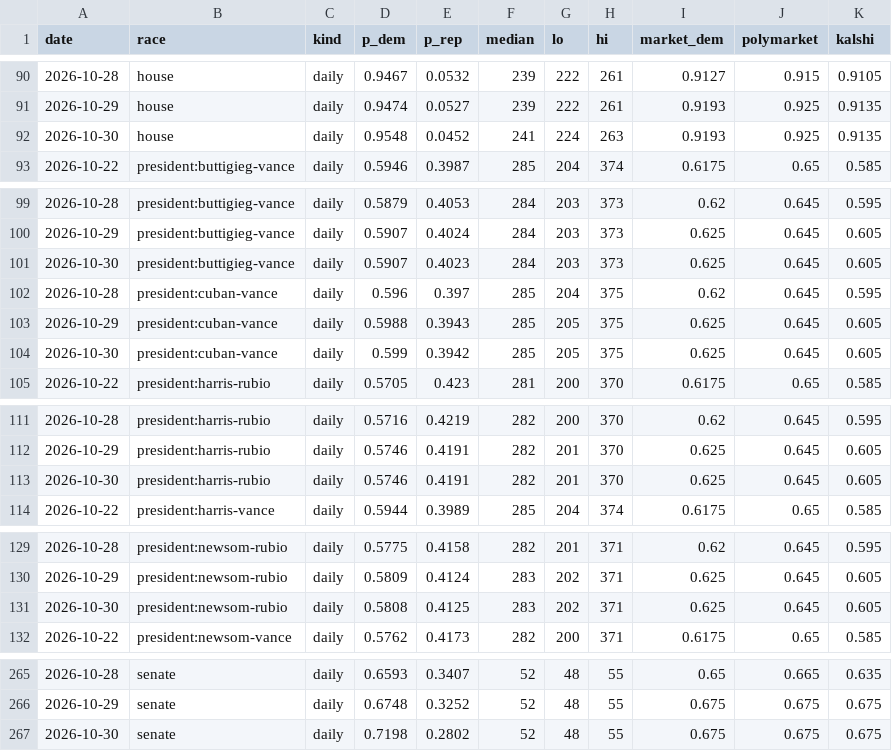
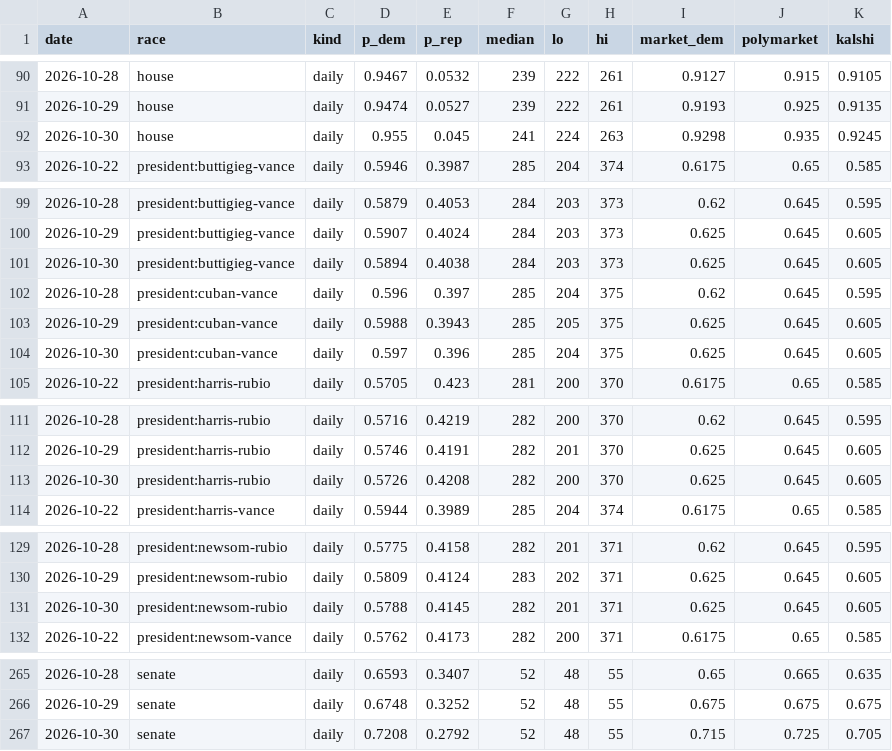
Before and after one commit to M3RK888/PolTracker, a CSV file: data/forecast_history.csv, drawn as a sheet; only a part is shown, gaps mark what is left out; the diff covers the shown part only.

```diff
--- a/data/forecast_history.csv
+++ b/data/forecast_history.csv
@@ -91,3 +91,3 @@ date,race,kind,p_dem,p_rep,median,lo,hi,market_dem,polymarket,kalshi
 2026-10-29,house,daily,0.9474,0.0527,239,222,261,0.9193,0.925,0.9135
-2026-10-30,house,daily,0.9548,0.0452,241,224,263,0.9193,0.925,0.9135
+2026-10-30,house,daily,0.955,0.045,241,224,263,0.9298,0.935,0.9245
 2026-10-22,president:buttigieg-vance,daily,0.5946,0.3987,285,204,374,0.6175,0.65,0.585
@@ -100,6 +100,6 @@ date,race,kind,p_dem,p_rep,median,lo,hi,market_dem,polymarket,kalshi
 2026-10-29,president:buttigieg-vance,daily,0.5907,0.4024,284,203,373,0.625,0.645,0.605
-2026-10-30,president:buttigieg-vance,daily,0.5907,0.4023,284,203,373,0.625,0.645,0.605
+2026-10-30,president:buttigieg-vance,daily,0.5894,0.4038,284,203,373,0.625,0.645,0.605
 2026-10-28,president:cuban-vance,daily,0.596,0.397,285,204,375,0.62,0.645,0.595
 2026-10-29,president:cuban-vance,daily,0.5988,0.3943,285,205,375,0.625,0.645,0.605
-2026-10-30,president:cuban-vance,daily,0.599,0.3942,285,205,375,0.625,0.645,0.605
+2026-10-30,president:cuban-vance,daily,0.597,0.396,285,204,375,0.625,0.645,0.605
 2026-10-22,president:harris-rubio,daily,0.5705,0.423,281,200,370,0.6175,0.65,0.585
@@ -112,3 +112,3 @@ date,race,kind,p_dem,p_rep,median,lo,hi,market_dem,polymarket,kalshi
 2026-10-29,president:harris-rubio,daily,0.5746,0.4191,282,201,370,0.625,0.645,0.605
-2026-10-30,president:harris-rubio,daily,0.5746,0.4191,282,201,370,0.625,0.645,0.605
+2026-10-30,president:harris-rubio,daily,0.5726,0.4208,282,200,370,0.625,0.645,0.605
 2026-10-22,president:harris-vance,daily,0.5944,0.3989,285,204,374,0.6175,0.65,0.585
@@ -130,3 +130,3 @@ date,race,kind,p_dem,p_rep,median,lo,hi,market_dem,polymarket,kalshi
 2026-10-29,president:newsom-rubio,daily,0.5809,0.4124,283,202,371,0.625,0.645,0.605
-2026-10-30,president:newsom-rubio,daily,0.5808,0.4125,283,202,371,0.625,0.645,0.605
+2026-10-30,president:newsom-rubio,daily,0.5788,0.4145,282,201,371,0.625,0.645,0.605
 2026-10-22,president:newsom-vance,daily,0.5762,0.4173,282,200,371,0.6175,0.65,0.585
@@ -266,2 +266,2 @@ date,race,kind,p_dem,p_rep,median,lo,hi,market_dem,polymarket,kalshi
 2026-10-29,senate,daily,0.6748,0.3252,52,48,55,0.675,0.675,0.675
-2026-10-30,senate,daily,0.7198,0.2802,52,48,55,0.675,0.675,0.675
+2026-10-30,senate,daily,0.7208,0.2792,52,48,55,0.715,0.725,0.705
```
Also changed, not shown: 14 edited cells elsewhere in this file, data/markets.csv, data/race_forecast_history.csv, 6 other files.
